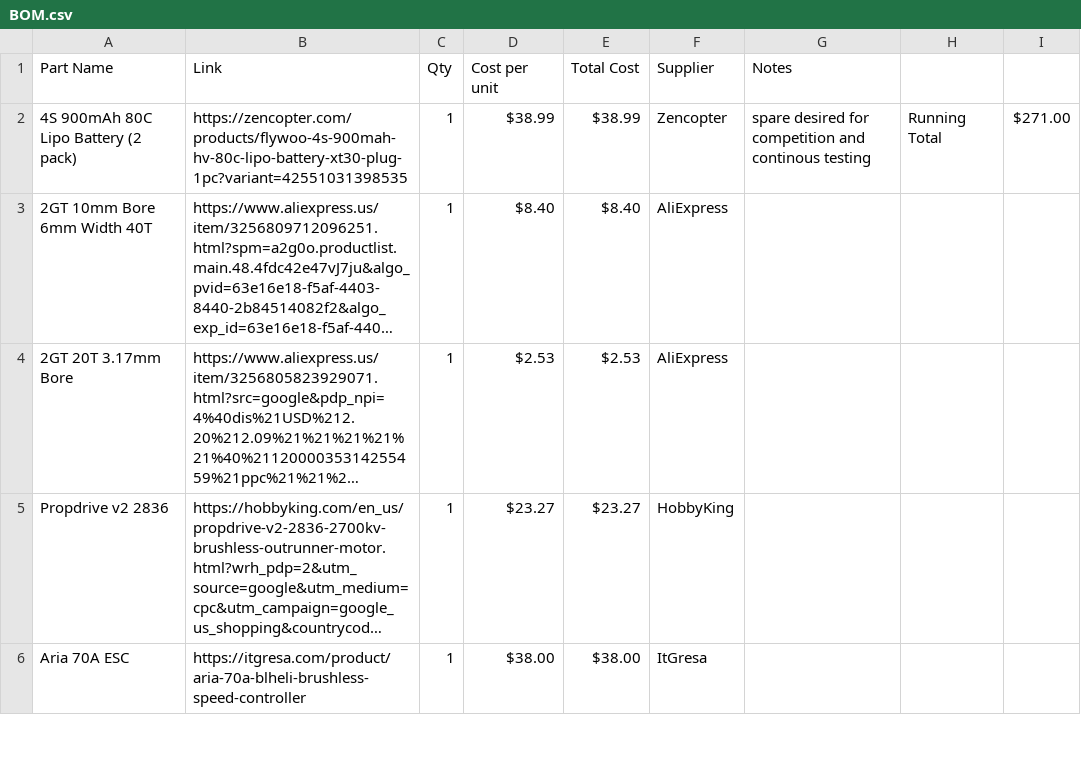
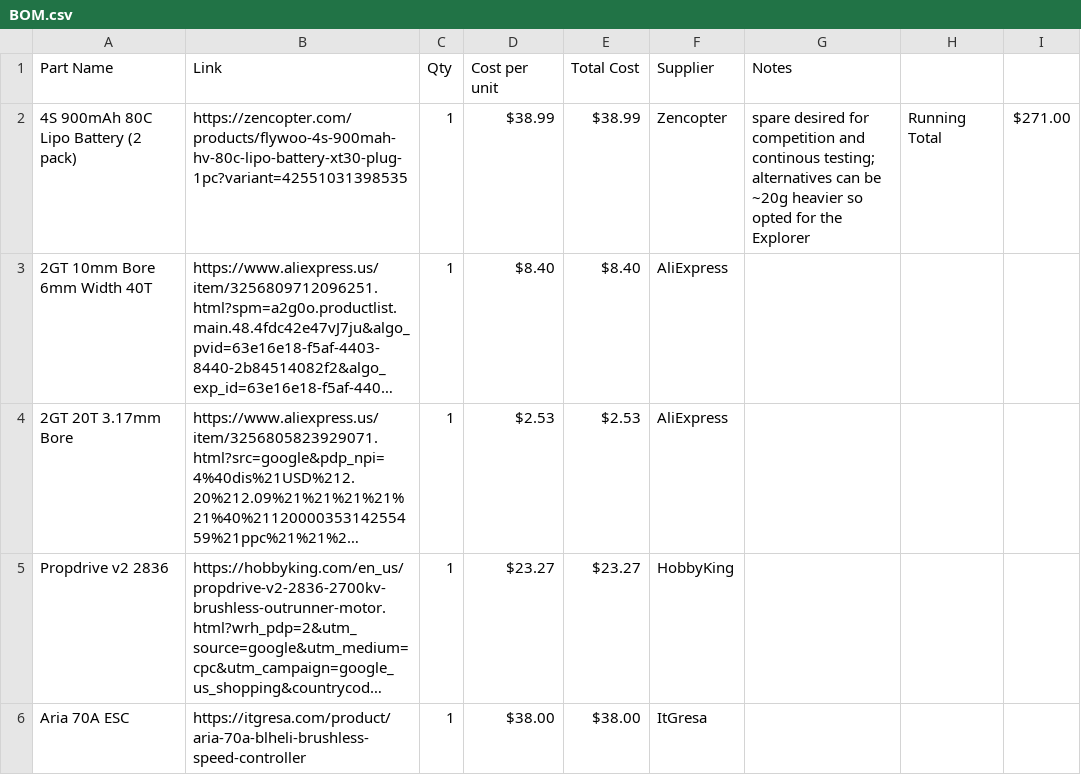
Before and after one commit to Scorchify/CalcTastrophe-3lb-Vert, a CSV file: BOM.csv, drawn as a sheet; only a part is shown; long unchanged cells end in …; the diff names each change by its address in the sheet, - before the commit and + after, or states it on an @@ line.

Commit message:
updated notes

```diff
--- a/BOM.csv
+++ b/BOM.csv
-G2 (Notes): …and continous testing
+G2 (Notes): …and continous testing; alternatives can be ~20g heavier so opted for the Explorer
```
